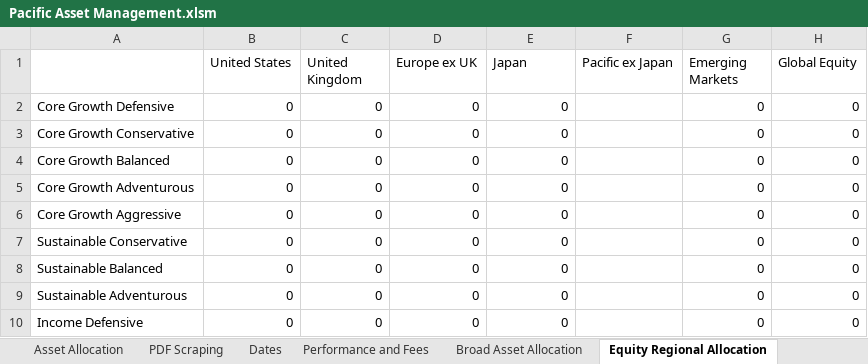
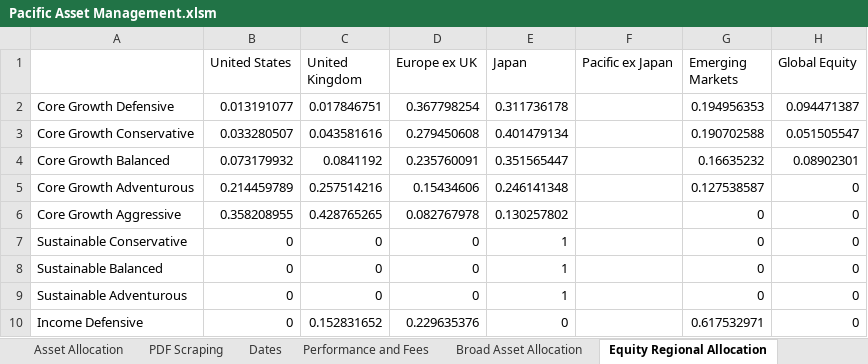
Before and after one commit to PashaBiker/pdf_scraping, an Excel workbook: 19_milestone/Pacific Asset Management/Pacific Asset Management.xlsm, sheet Equity Regional Allocation, drawn as a sheet; only a part is shown; values as stored, in another font and other column widths than the file's, no borders; the diff covers the shown part only; the diff names each change by its address in the sheet, - before the commit and + after, or states it on an @@ line.

```diff
--- a/19_milestone/Pacific Asset Management/Pacific Asset Management.xlsm (sheet Equity Regional Allocation)
+++ b/19_milestone/Pacific Asset Management/Pacific Asset Management.xlsm (sheet Equity Regional Allocation)
-B2 (United States): 0
+B2 (United States): 0.013191077
-C2 (United Kingdom): 0
+C2 (United Kingdom): 0.017846751
-D2 (Europe ex UK): 0
+D2 (Europe ex UK): 0.367798254
-E2 (Japan): 0
+E2 (Japan): 0.311736178
-G2 (Emerging Markets): 0
+G2 (Emerging Markets): 0.194956353
-H2 (Global Equity): 0
+H2 (Global Equity): 0.094471387
-B3 (United States): 0
+B3 (United States): 0.033280507
-C3 (United Kingdom): 0
+C3 (United Kingdom): 0.043581616
-D3 (Europe ex UK): 0
+D3 (Europe ex UK): 0.279450608
-E3 (Japan): 0
+E3 (Japan): 0.401479134
-G3 (Emerging Markets): 0
+G3 (Emerging Markets): 0.190702588
-H3 (Global Equity): 0
+H3 (Global Equity): 0.051505547
-B4 (United States): 0
+B4 (United States): 0.073179932
-C4 (United Kingdom): 0
+C4 (United Kingdom): 0.0841192
-D4 (Europe ex UK): 0
+D4 (Europe ex UK): 0.235760091
-E4 (Japan): 0
+E4 (Japan): 0.351565447
-G4 (Emerging Markets): 0
+G4 (Emerging Markets): 0.16635232
-H4 (Global Equity): 0
+H4 (Global Equity): 0.08902301
-B5 (United States): 0
+B5 (United States): 0.214459789
-C5 (United Kingdom): 0
+C5 (United Kingdom): 0.257514216
-D5 (Europe ex UK): 0
+D5 (Europe ex UK): 0.15434606
-E5 (Japan): 0
+E5 (Japan): 0.246141348
-G5 (Emerging Markets): 0
+G5 (Emerging Markets): 0.127538587
-B6 (United States): 0
+B6 (United States): 0.358208955
-C6 (United Kingdom): 0
+C6 (United Kingdom): 0.428765265
-D6 (Europe ex UK): 0
+D6 (Europe ex UK): 0.082767978
-E6 (Japan): 0
+E6 (Japan): 0.130257802
-E7:E9 (Japan): 0
+E7:E9 (Japan): 1
-C10 (United Kingdom): 0
+C10 (United Kingdom): 0.152831652
-D10 (Europe ex UK): 0
+D10 (Europe ex UK): 0.229635376
-G10 (Emerging Markets): 0
+G10 (Emerging Markets): 0.617532971
```
Also changed, not shown: 15 edited cells elsewhere in this sheet, sheet Asset Allocation, sheet Broad Asset Allocation, sheet Additional Information, sheet PDF Scraping, sheet Performance and Fees, sheet Input, 2 more sheets, 17 other files.
